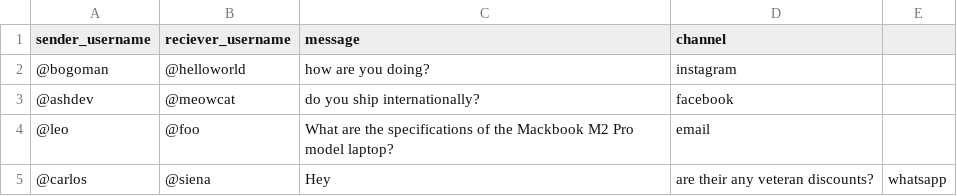
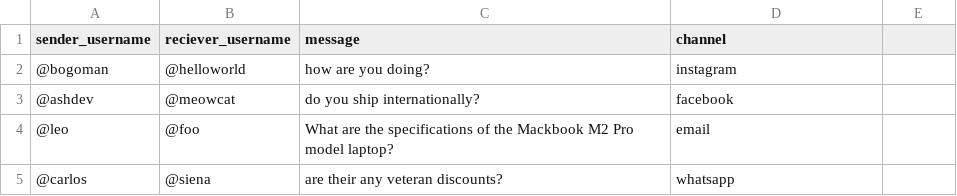
Before and after one commit to LeoF99/siena-backend-challenge, a CSV file: assets/smallCsvSample.csv, drawn as a sheet.

```diff
--- a/assets/smallCsvSample.csv
+++ b/assets/smallCsvSample.csv
@@ -4,2 +4,2 @@ sender_username,reciever_username,message,channel
 @leo,@foo,What are the specifications of the Mackbook M2 Pro model laptop?,email
-@carlos,@siena,Hey, are their any veteran discounts?,whatsapp
+@carlos,@siena,are their any veteran discounts?,whatsapp
```
Also changed, not shown: 3 other files.
